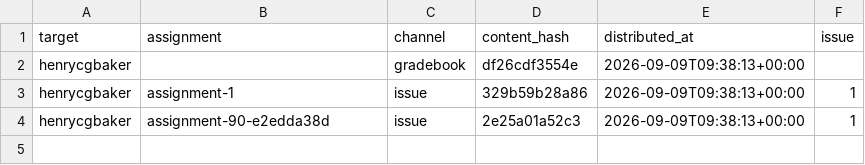
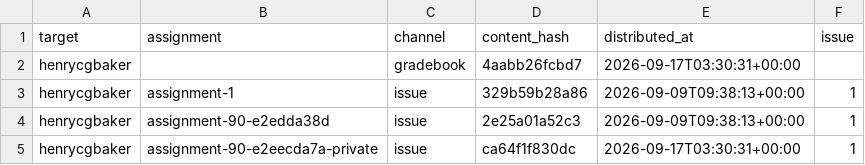
Before and after one commit to hertie-dsl-demo-f2026/classroom-config, a CSV file: gradebook/distributed.csv, drawn as a sheet.

```diff
--- a/gradebook/distributed.csv
+++ b/gradebook/distributed.csv
@@ -1,4 +1,5 @@
 target,assignment,channel,content_hash,distributed_at,issue
-henrycgbaker,,gradebook,df26cdf3554e,2026-09-09T09:38:13+00:00,
+henrycgbaker,,gradebook,4aabb26fcbd7,2026-09-17T03:30:31+00:00,
 henrycgbaker,assignment-1,issue,329b59b28a86,2026-09-09T09:38:13+00:00,1
 henrycgbaker,assignment-90-e2edda38d,issue,2e25a01a52c3,2026-09-09T09:38:13+00:00,1
+henrycgbaker,assignment-90-e2eecda7a-private,issue,ca64f1f830dc,2026-09-17T03:30:31+00:00,1
```
Also changed, not shown: cohort-gradebook.csv.
